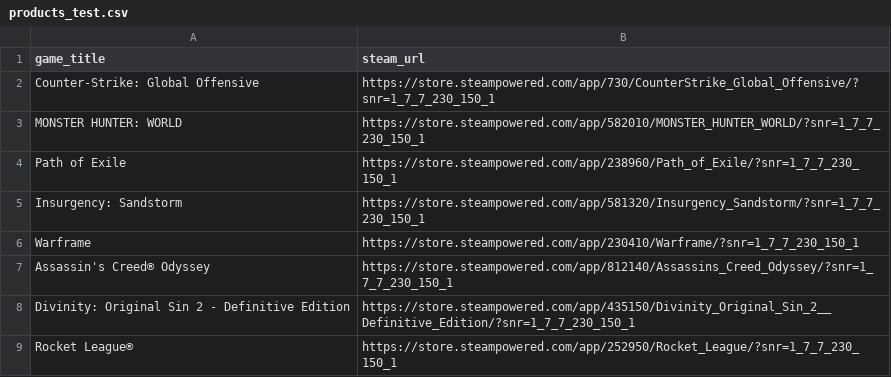
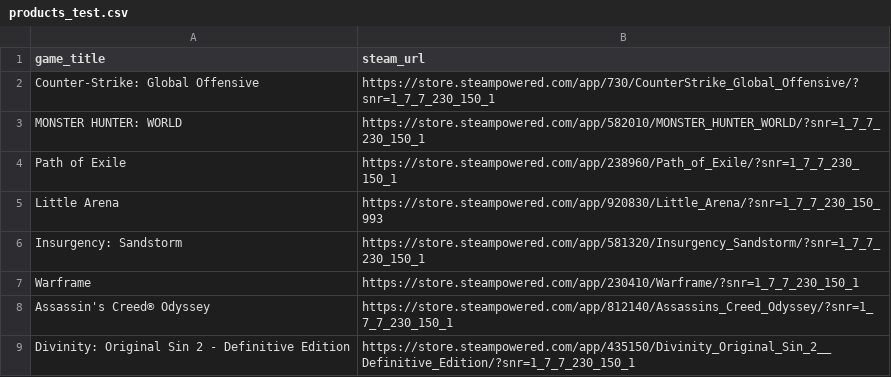
Before and after one commit to micsab/Game-Recommendation-Engine, a CSV file: products_test.csv, drawn as a sheet; only a part is shown; the shorter side is filled out with more unchanged rows.

```diff
--- a/products_test.csv
+++ b/products_test.csv
@@ -4,2 +4,3 @@ MONSTER HUNTER: WORLD	https://store.steampowered.com/app/582010/MONSTER_HUNTER_W
 Path of Exile	https://store.steampowered.com/app/238960/Path_of_Exile/?snr=1_7_7_230_150_1
+Little Arena	https://store.steampowered.com/app/920830/Little_Arena/?snr=1_7_7_230_150_993
 Insurgency: Sandstorm	https://store.steampowered.com/app/581320/Insurgency_Sandstorm/?snr=1_7_7_230_150_1
```
Also changed, not shown: 4 other files.
